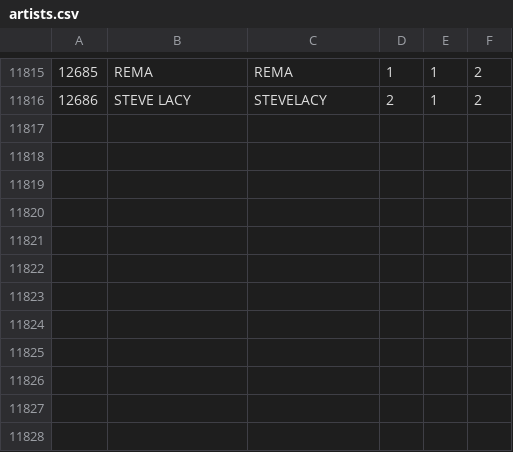
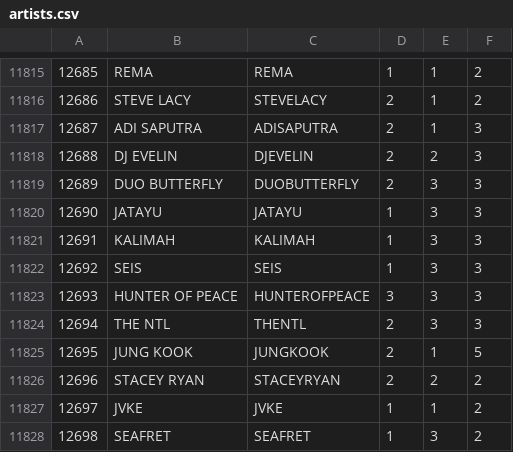
Before and after one commit to TrueTamao/KaraokeTW, a CSV file: db/artists.csv, drawn as a sheet; only a part is shown, gaps mark what is left out.

```diff
--- a/db/artists.csv
+++ b/db/artists.csv
@@ -11816 +11816,13 @@
 12686|STEVE LACY|STEVELACY|2|1|2|
+12687|ADI SAPUTRA|ADISAPUTRA|2|1|3|
+12688|DJ EVELIN|DJEVELIN|2|2|3|
+12689|DUO BUTTERFLY|DUOBUTTERFLY|2|3|3|
+12690|JATAYU|JATAYU|1|3|3|
+12691|KALIMAH|KALIMAH|1|3|3|
+12692|SEIS|SEIS|1|3|3|
+12693|HUNTER OF PEACE|HUNTEROFPEACE|3|3|3|
+12694|THE NTL|THENTL|2|3|3|
+12695|JUNG KOOK|JUNGKOOK|2|1|5|
+12696|STACEY RYAN|STACEYRYAN|2|2|2|
+12697|JVKE|JVKE|1|1|2|
+12698|SEAFRET|SEAFRET|1|3|2|
```
Also changed, not shown: db/labels.csv, db/origin_artists.csv, 2 other files.
